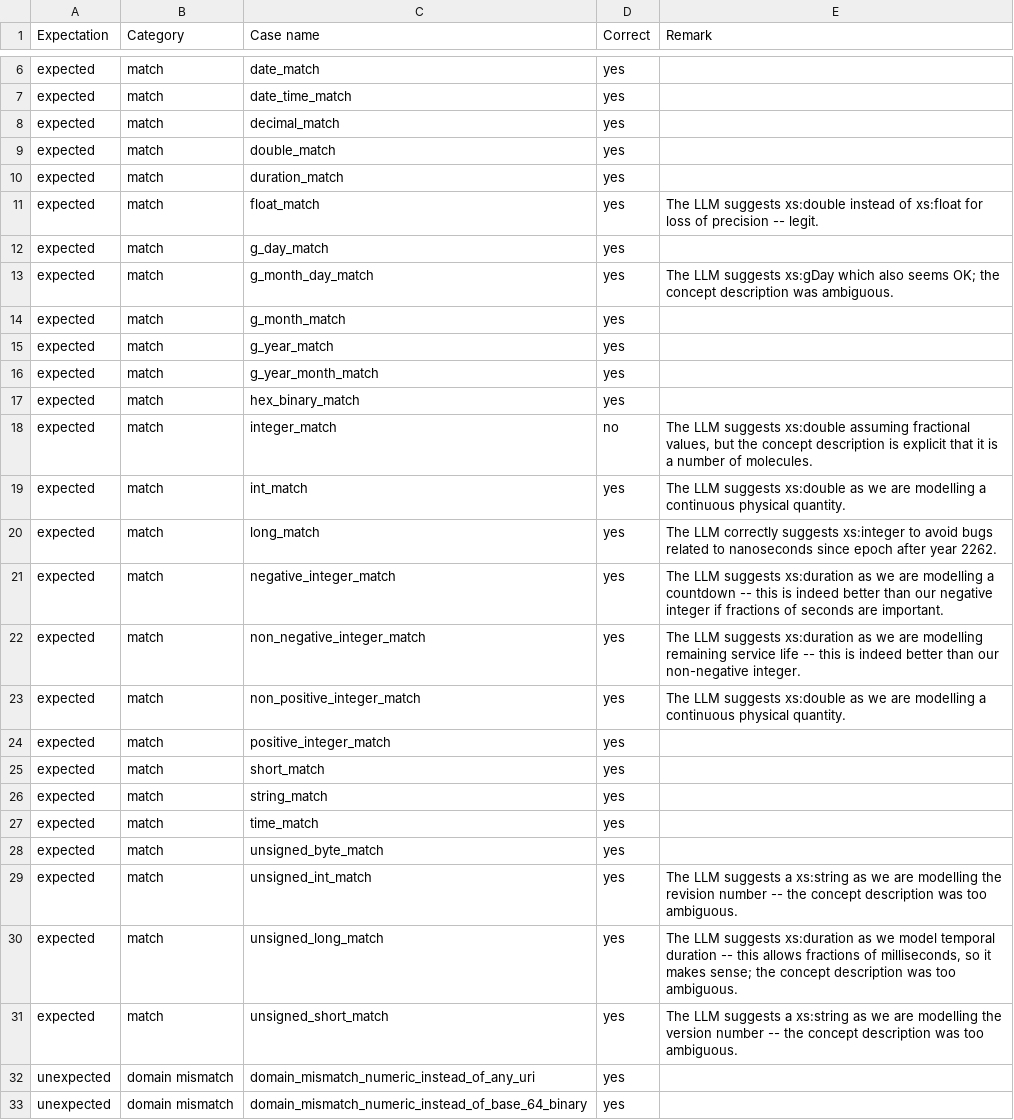
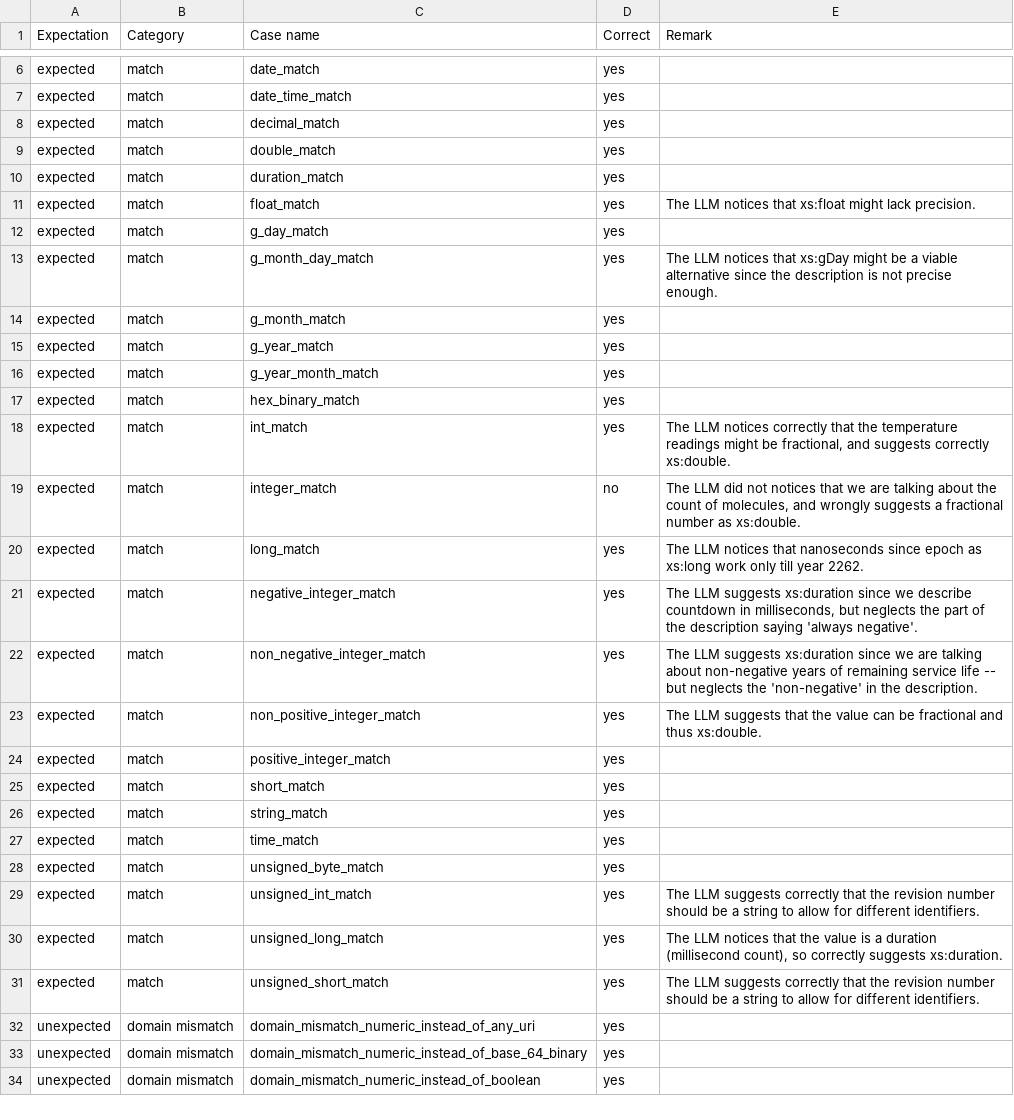
Before and after one commit to mristin/aas-smt-verification-with-llms, a CSV file: experiment_evaluation/gpt-5-2025-08-07/concept_description_to_value_type/manual-evaluation-mristin.csv, drawn as a sheet; only a part is shown, gaps mark what is left out; the shorter side is filled out with more unchanged rows; the diff covers the shown part only.

Commit message:
Add evaluation by mristin
This is a complete re-evaluation of all the cases (except concept
description --> description, which seems still too buggy in terms of
value types), since we overhauled the value types to make the cases much
more focused on single errors.

```diff
--- a/experiment_evaluation/gpt-5-2025-08-07/concept_description_to_value_type/manual-evaluation-mristin.csv
+++ b/experiment_evaluation/gpt-5-2025-08-07/concept_description_to_value_type/manual-evaluation-mristin.csv
@@ -10,5 +10,5 @@ expected,match,double_match,yes,
 expected,match,duration_match,yes,
-expected,match,float_match,yes,"The LLM suggests xs:double instead of xs:float for loss of precision -- legit."
+expected,match,float_match,yes,"The LLM notices that xs:float might lack precision."
 expected,match,g_day_match,yes,
-expected,match,g_month_day_match,yes,"The LLM suggests xs:gDay which also seems OK; the concept description was ambiguous."
+expected,match,g_month_day_match,yes,"The LLM notices that xs:gDay might be a viable alternative since the description is not precise enough."
 expected,match,g_month_match,yes,
@@ -17,8 +17,8 @@ expected,match,g_year_month_match,yes,
 expected,match,hex_binary_match,yes,
-expected,match,integer_match,no,"The LLM suggests xs:double assuming fractional values, but the concept description is explicit that it is a number of molecules."
-expected,match,int_match,yes,"The LLM suggests xs:double as we are modelling a continuous physical quantity."
-expected,match,long_match,yes,"The LLM correctly suggests xs:integer to avoid bugs related to nanoseconds since epoch after year 2262."
-expected,match,negative_integer_match,yes,"The LLM suggests xs:duration as we are modelling a countdown -- this is indeed better than our negative integer if fractions of seconds are important."
-expected,match,non_negative_integer_match,yes,"The LLM suggests xs:duration as we are modelling remaining service life -- this is indeed better than our non-negative integer."
-expected,match,non_positive_integer_match,yes,"The LLM suggests xs:double as we are modelling a continuous physical quantity."
+expected,match,int_match,yes,"The LLM notices correctly that the temperature readings might be fractional, and suggests correctly xs:double."
+expected,match,integer_match,no,"The LLM did not notices that we are talking about the count of molecules, and wrongly suggests a fractional number as xs:double."
+expected,match,long_match,yes,"The LLM notices that nanoseconds since epoch as xs:long work only till year 2262."
+expected,match,negative_integer_match,yes,"The LLM suggests xs:duration since we describe countdown in milliseconds, but neglects the part of the description saying 'always negative'."
+expected,match,non_negative_integer_match,yes,"The LLM suggests xs:duration since we are talking about non-negative years of remaining service life -- but neglects the 'non-negative' in the description."
+expected,match,non_positive_integer_match,yes,"The LLM suggests that the value can be fractional and thus xs:double."
 expected,match,positive_integer_match,yes,
@@ -28,5 +28,5 @@ expected,match,time_match,yes,
 expected,match,unsigned_byte_match,yes,
-expected,match,unsigned_int_match,yes,"The LLM suggests a xs:string as we are modelling the revision number -- the concept description was too ambiguous."
-expected,match,unsigned_long_match,yes,"The LLM suggests xs:duration as we model temporal duration -- this allows fractions of milliseconds, so it makes sense; the concept description was too ambiguous."
-expected,match,unsigned_short_match,yes,"The LLM suggests a xs:string as we are modelling the version number -- the concept description was too ambiguous."
+expected,match,unsigned_int_match,yes,"The LLM suggests correctly that the revision number should be a string to allow for different identifiers."
+expected,match,unsigned_long_match,yes,"The LLM notices that the value is a duration (millisecond count), so correctly suggests xs:duration."
+expected,match,unsigned_short_match,yes,"The LLM suggests correctly that the revision number should be a string to allow for different identifiers."
 unexpected,domain mismatch,domain_mismatch_numeric_instead_of_any_uri,yes,
```
Also changed, not shown: 26 edited cells elsewhere in this file, experiment_evaluation/gpt-5-2025-08-07/concept_description_to_unit/manual-evaluation-mristin.csv, 7 other files.
